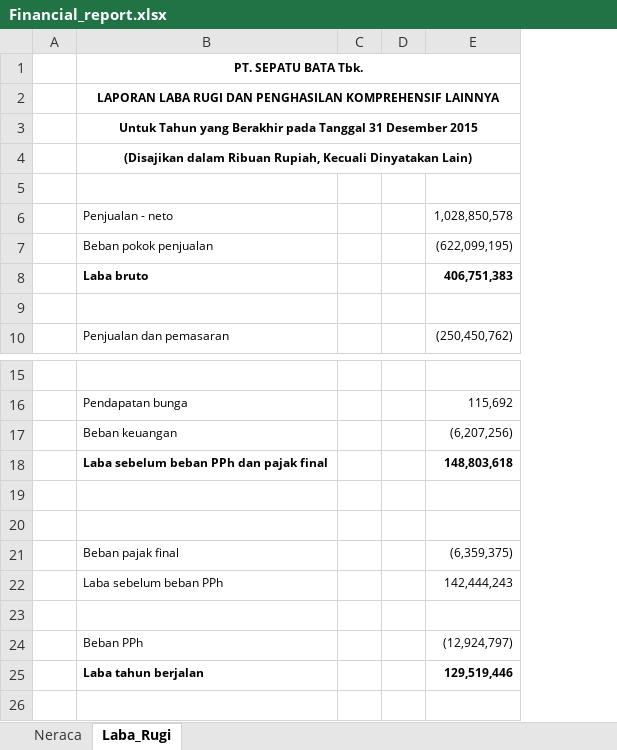
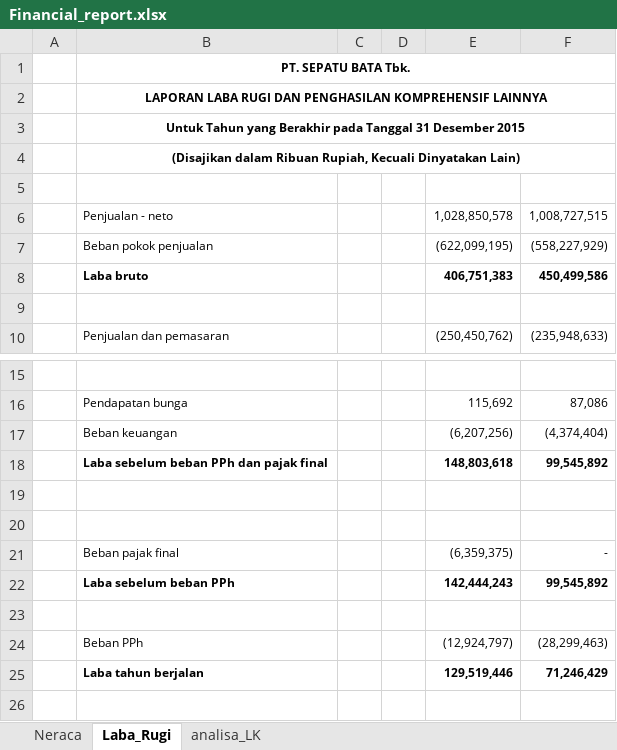
Before and after one commit to yulisetyo/kuliah, an Excel workbook: Financial_report.xlsx, sheet Laba_Rugi, drawn as a sheet; only a part is shown, gaps mark what is left out; values as stored, in another font and other column widths than the file's, no borders; the diff names each change by its address in the sheet, - before the commit and + after, or states it on an @@ line.

```diff
--- a/Financial_report.xlsx (sheet Laba_Rugi)
+++ b/Financial_report.xlsx (sheet Laba_Rugi)
+sheet tab: analisa_LK
+column F, rows 6-10: 1,008,727,515 | (558,227,929) | 450,499,586 |  | (235,948,633); rows 16-25: 87,086 | (4,374,404) | 99,545,892 |  |  | - | 99,545,892 |  | (28,299,463) | 71,246,429
-B22 bold: off
+B22 bold: on
-E22 bold: off
+E22 bold: on
```
Also changed, not shown: sheet Neraca, formulas that keep their value.
